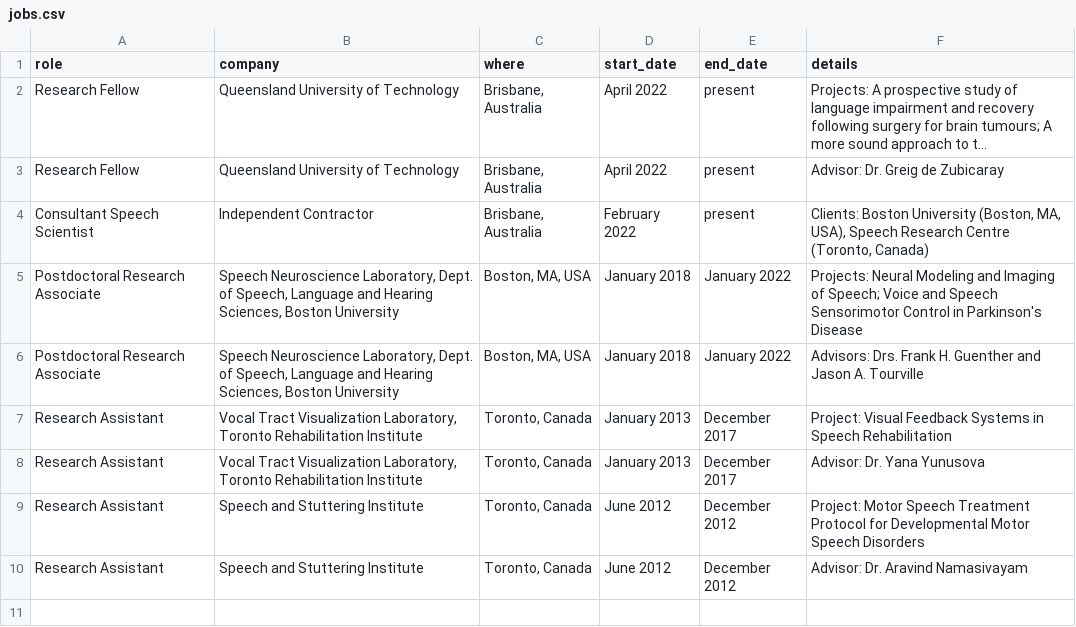
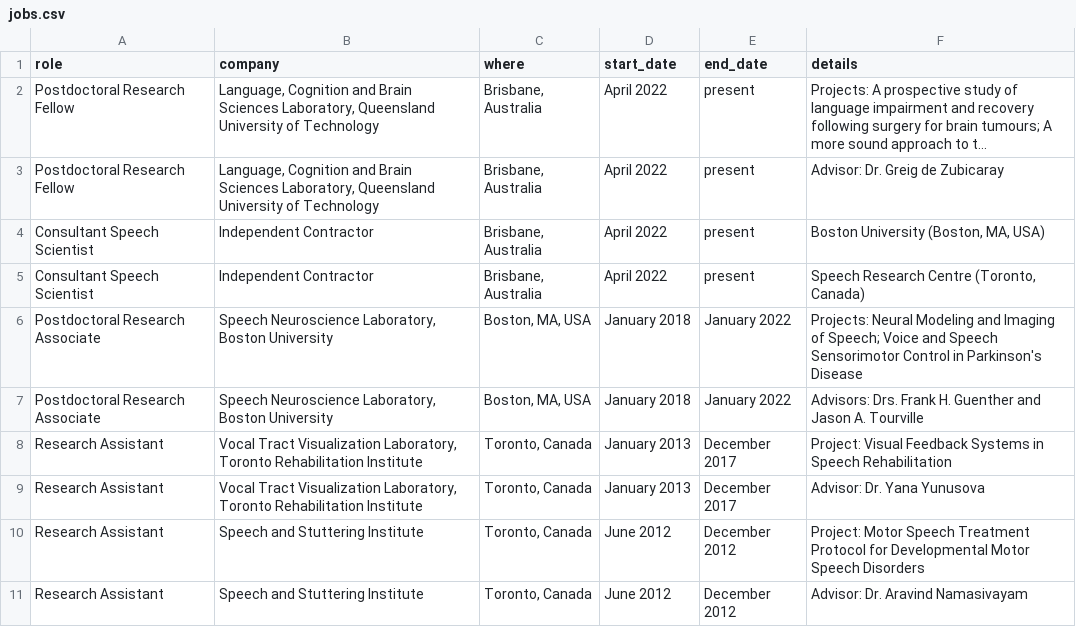
Before and after one commit to elainekearney/cv, a CSV file: data/jobs.csv, drawn as a sheet; long unchanged cells end in …; addresses are those after the commit; the diff names each change by its address in the sheet, - before the commit and + after, or states it on an @@ line.

```diff
--- a/data/jobs.csv
+++ b/data/jobs.csv
-A2:A3 (role): Research Fellow
+A2:A3 (role): Postdoctoral Research Fellow
-B2:B3 (company): Queensland University…
+B2:B3 (company): Language, Cognition and Brain Sciences Laboratory, Queensland University…
-D4 (start_date): February 2022
+D4 (start_date): April 2022
-F4 (details): Clients: Boston University (Boston, MA, USA), Speech Research Centre (Toronto, Canada)
+F4 (details): Boston University (Boston, MA, USA)
+row 5: Consultant Speech Scientist | Independent Contractor | Brisbane, Australia | April 2022 | present | Speech Research Centre (Toronto, Canada)
-B6:B7 (company): …Neuroscience Laboratory, Dept. of Speech, Language and Hearing Sciences, Boston University
+B6:B7 (company): …Neuroscience Laboratory, Boston University
```
Also changed, not shown: 2 other files.
